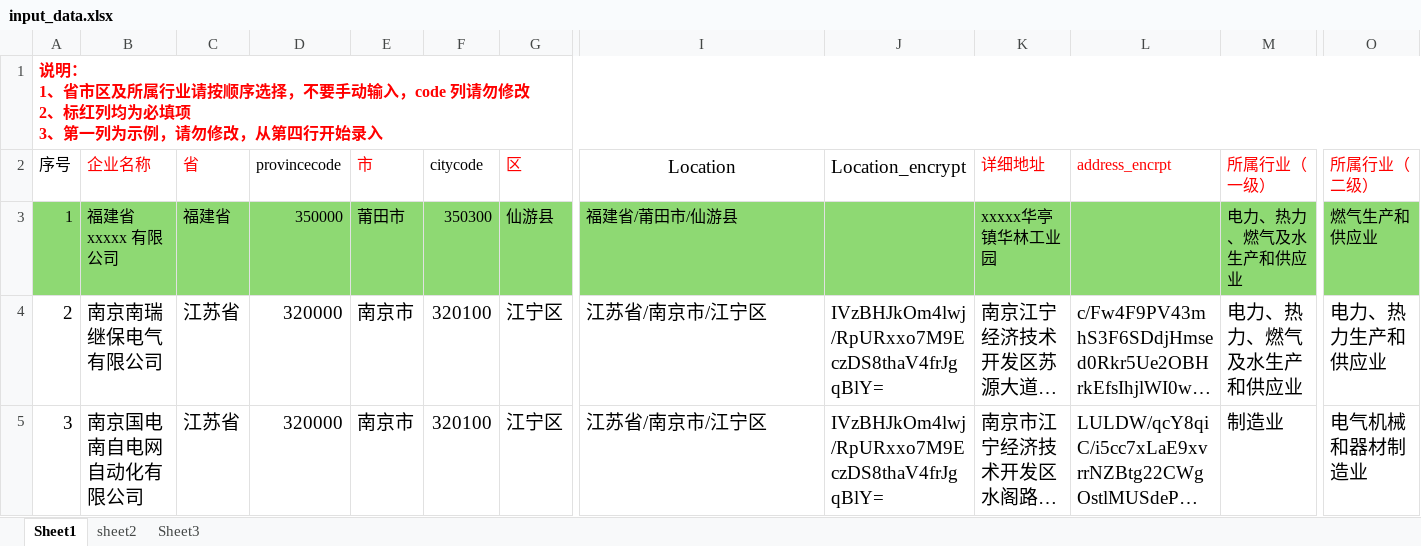
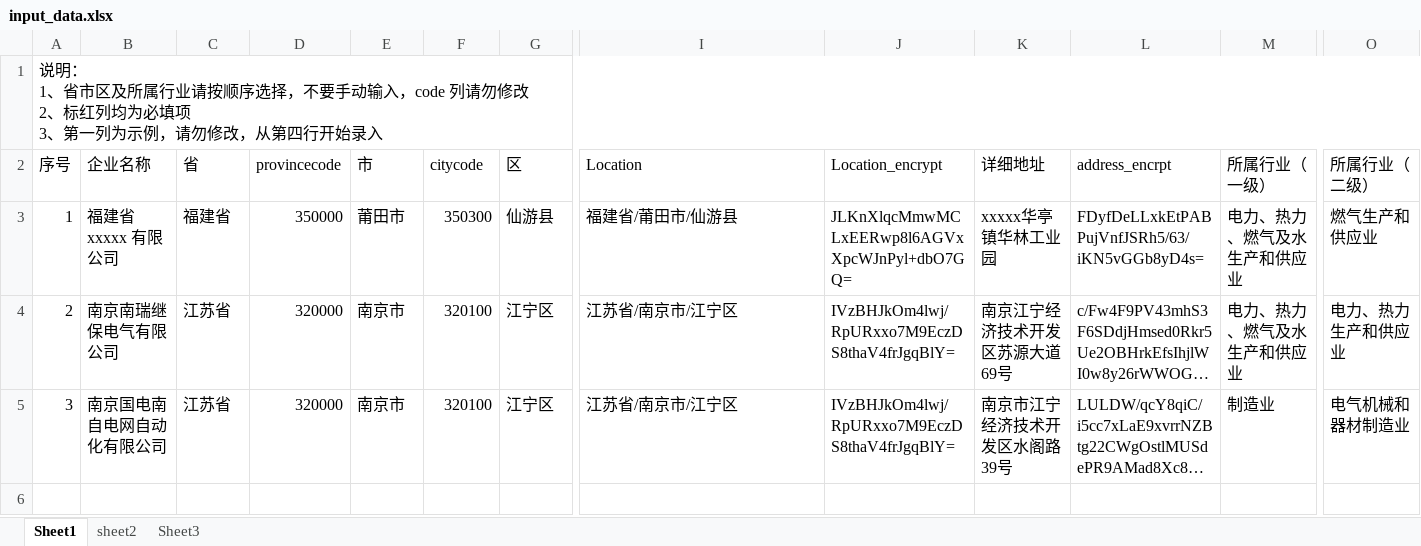
Before and after one commit to WeiGu-S/qzz_autoType, an Excel workbook: input_data.xlsx, sheet Sheet1, drawn as a sheet; only a part is shown, gaps mark what is left out; long unchanged cells end in …; values as stored, in another font and other column widths than the file's, no borders; the diff covers the shown part only; the diff names each change by its address in the sheet, - before the commit and + after, or states it on an @@ line.

```diff
--- a/input_data.xlsx (sheet Sheet1)
+++ b/input_data.xlsx (sheet Sheet1)
@@ A1 text colour: #FF0000 → black, bold: on → off @@
-B2:C2 text colour: #FF0000
+B2:C2 text colour: black
-E2 text colour: #FF0000
+E2 text colour: black
-G2 text colour: #FF0000
+G2 text colour: black
@@ I2:J2 text size: smaller @@
-I2 alignment: center
+I2 alignment: left
-K2:M2 text colour: #FF0000
+K2:M2 text colour: black
-O2 text colour: #FF0000
+O2 text colour: black
-A3:O3 fill: #8ED973
+A3:O3 fill: none
-J3 (Location_encrypt): (empty)
+J3 (Location_encrypt): JLKnXlqcMmwMCLxEERwp8l6AGVxXpcWJnPyl+dbO7GQ=
-L3 (address_encrpt): (empty)
+L3 (address_encrpt): FDyfDeLLxkEtPABPujVnfJSRh5/63/iKN5vGGb8yD4s=
@@ A4:O5 text size: smaller @@
```
Also changed, not shown: cell formats elsewhere in this sheet, 14 other files.
